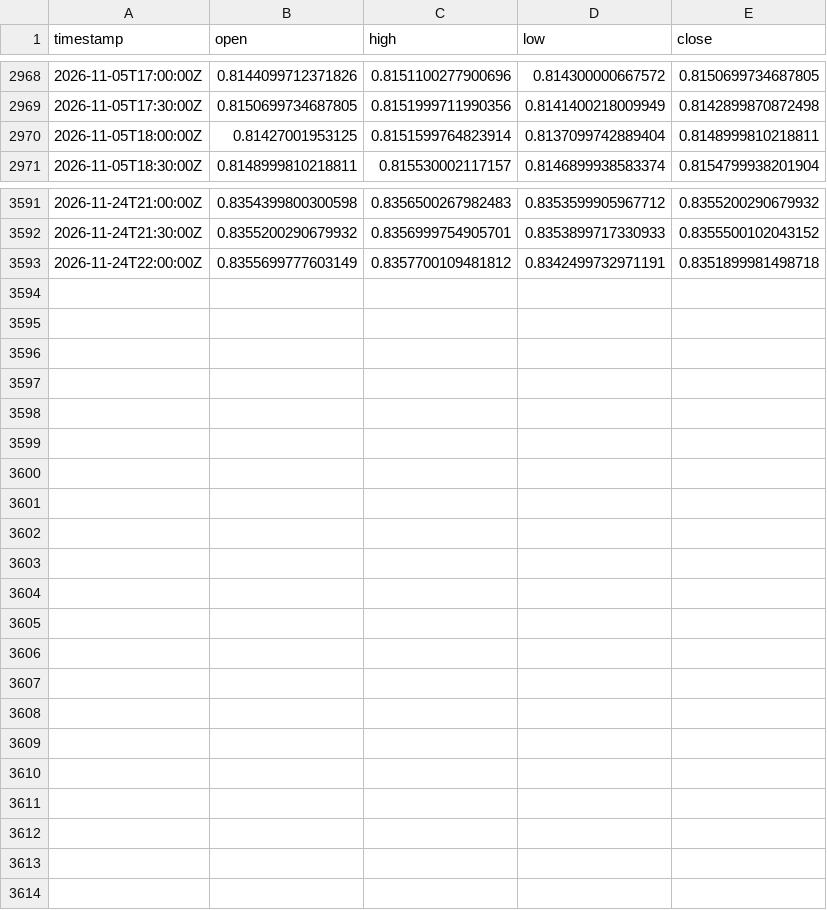
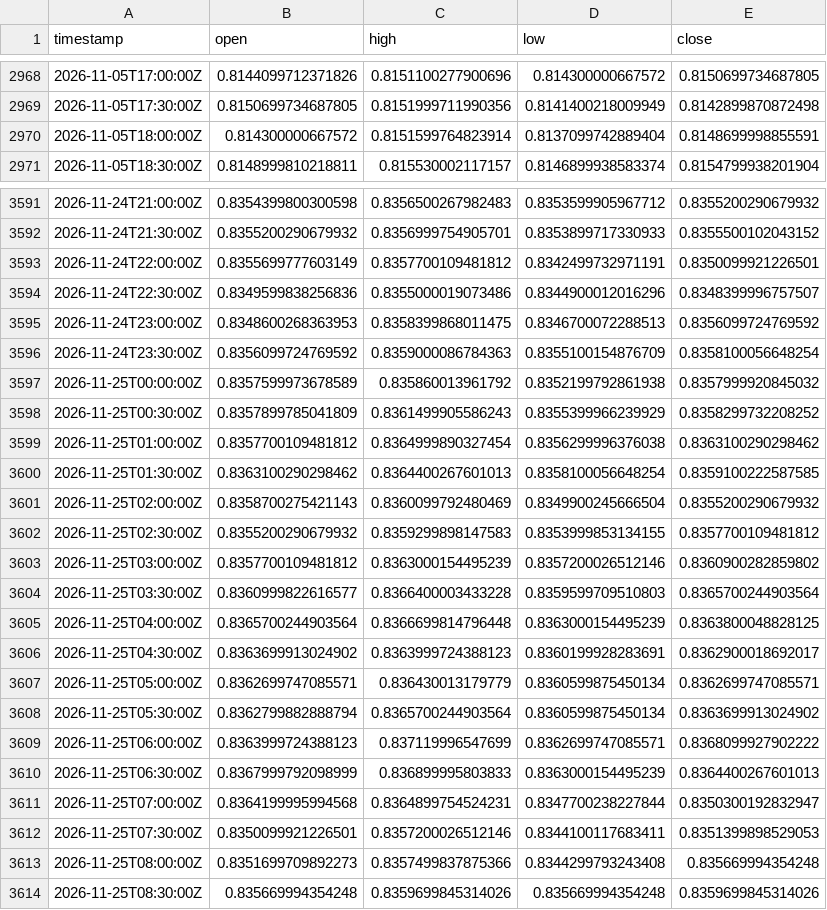
Before and after one commit to robelabraham1219-cmyk/institutional-trading-dashboard, a CSV file: data/USDCHF=X_30m.csv, drawn as a sheet; only a part is shown, gaps mark what is left out; the diff covers the shown part only.

```diff
--- a/data/USDCHF=X_30m.csv
+++ b/data/USDCHF=X_30m.csv
@@ -2969,3 +2969,3 @@ timestamp,open,high,low,close
 2026-11-05T17:30:00Z,0.8150699734687805,0.8151999711990356,0.8141400218009949,0.8142899870872498
-2026-11-05T18:00:00Z,0.81427001953125,0.8151599764823914,0.8137099742889404,0.8148999810218811
+2026-11-05T18:00:00Z,0.814300000667572,0.8151599764823914,0.8137099742889404,0.8148699998855591
 2026-11-05T18:30:00Z,0.8148999810218811,0.815530002117157,0.8146899938583374,0.8154799938201904
@@ -3592,2 +3592,23 @@ timestamp,open,high,low,close
 2026-11-24T21:30:00Z,0.8355200290679932,0.8356999754905701,0.8353899717330933,0.8355500102043152
-2026-11-24T22:00:00Z,0.8355699777603149,0.8357700109481812,0.8342499732971191,0.8351899981498718
+2026-11-24T22:00:00Z,0.8355699777603149,0.8357700109481812,0.8342499732971191,0.8350099921226501
+2026-11-24T22:30:00Z,0.8349599838256836,0.8355000019073486,0.8344900012016296,0.8348399996757507
+2026-11-24T23:00:00Z,0.8348600268363953,0.8358399868011475,0.8346700072288513,0.8356099724769592
+2026-11-24T23:30:00Z,0.8356099724769592,0.8359000086784363,0.8355100154876709,0.8358100056648254
+2026-11-25T00:00:00Z,0.8357599973678589,0.835860013961792,0.8352199792861938,0.8357999920845032
+2026-11-25T00:30:00Z,0.8357899785041809,0.8361499905586243,0.8355399966239929,0.8358299732208252
+2026-11-25T01:00:00Z,0.8357700109481812,0.8364999890327454,0.8356299996376038,0.8363100290298462
+2026-11-25T01:30:00Z,0.8363100290298462,0.8364400267601013,0.8358100056648254,0.8359100222587585
+2026-11-25T02:00:00Z,0.8358700275421143,0.8360099792480469,0.8349900245666504,0.8355200290679932
+2026-11-25T02:30:00Z,0.8355200290679932,0.8359299898147583,0.8353999853134155,0.8357700109481812
+2026-11-25T03:00:00Z,0.8357700109481812,0.8363000154495239,0.8357200026512146,0.8360900282859802
+2026-11-25T03:30:00Z,0.8360999822616577,0.8366400003433228,0.8359599709510803,0.8365700244903564
+2026-11-25T04:00:00Z,0.8365700244903564,0.8366699814796448,0.8363000154495239,0.8363800048828125
+2026-11-25T04:30:00Z,0.8363699913024902,0.8363999724388123,0.8360199928283691,0.8362900018692017
+2026-11-25T05:00:00Z,0.8362699747085571,0.836430013179779,0.8360599875450134,0.8362699747085571
+2026-11-25T05:30:00Z,0.8362799882888794,0.8365700244903564,0.8360599875450134,0.8363699913024902
+2026-11-25T06:00:00Z,0.8363999724388123,0.837119996547699,0.8362699747085571,0.8368099927902222
+2026-11-25T06:30:00Z,0.8367999792098999,0.836899995803833,0.8363000154495239,0.8364400267601013
+2026-11-25T07:00:00Z,0.8364199995994568,0.8364899754524231,0.8347700238227844,0.8350300192832947
+2026-11-25T07:30:00Z,0.8350099921226501,0.8357200026512146,0.8344100117683411,0.8351399898529053
+2026-11-25T08:00:00Z,0.8351699709892273,0.8357499837875366,0.8344299793243408,0.835669994354248
+2026-11-25T08:30:00Z,0.835669994354248,0.8359699845314026,0.835669994354248,0.8359699845314026
```
Also changed, not shown: 18 edited cells elsewhere in this file, data/EURUSD=X_30m.csv, data/GBPUSD=X_30m.csv, 11 other files.
